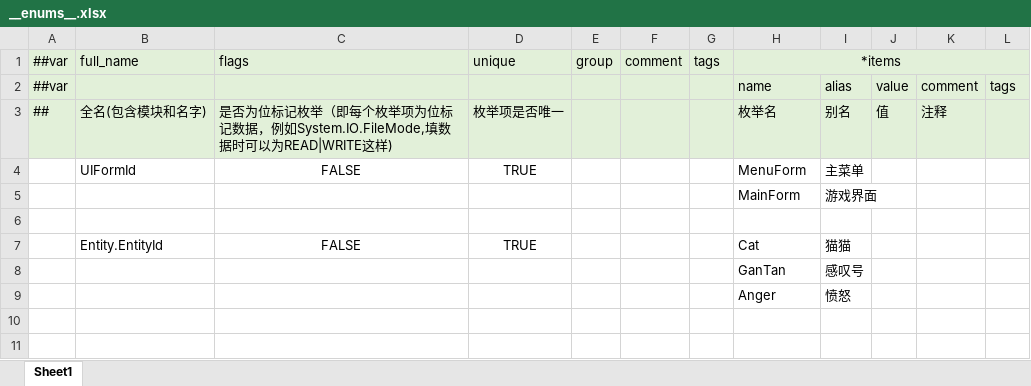
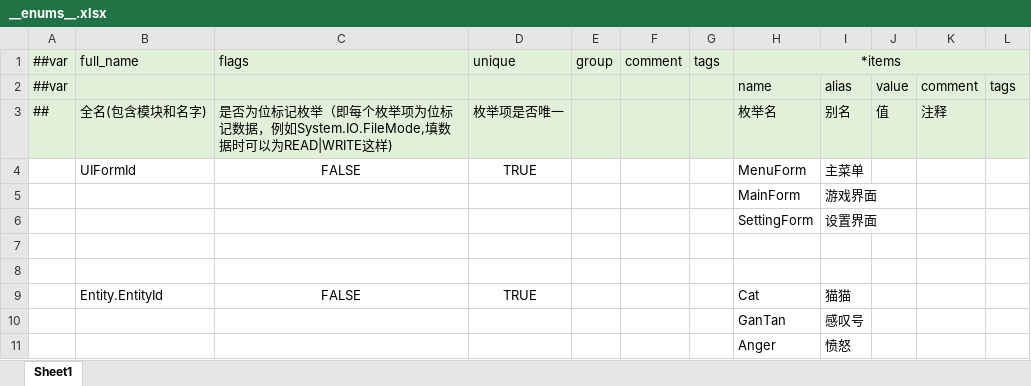
Before and after one commit to liangxudongsun/GodotGameFramework, an Excel workbook: Configs/GameConfig/Datas/__enums__.xlsx, sheet Sheet1, drawn as a sheet; values as stored, in another font and other column widths than the file's, no borders; the diff names each change by its address in the sheet, - before the commit and + after, or states it on an @@ line.

```diff
--- a/Configs/GameConfig/Datas/__enums__.xlsx (sheet Sheet1)
+++ b/Configs/GameConfig/Datas/__enums__.xlsx (sheet Sheet1)
+row 6:  |  |  |  |  |  |  | SettingForm | 设置界面
+row 7: (empty)
```
Also changed, not shown: Configs/GameConfig/Datas/界面UI.xlsx, 18 other files.
